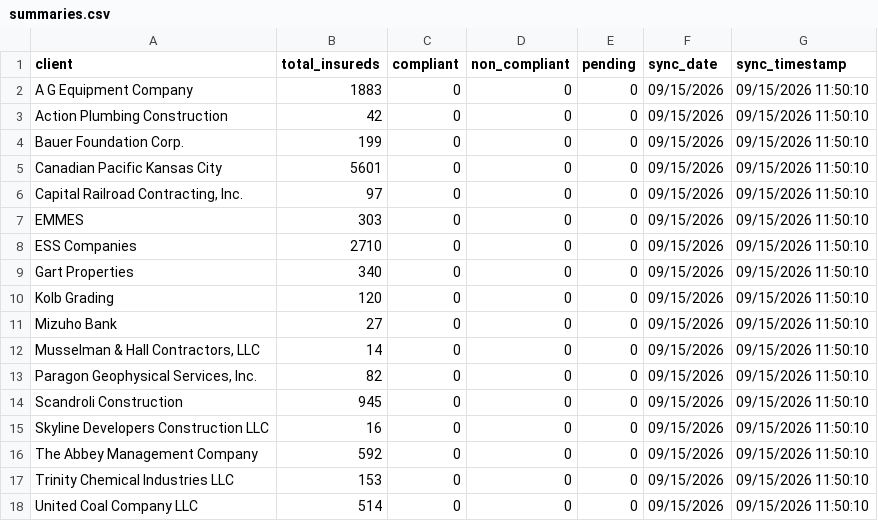
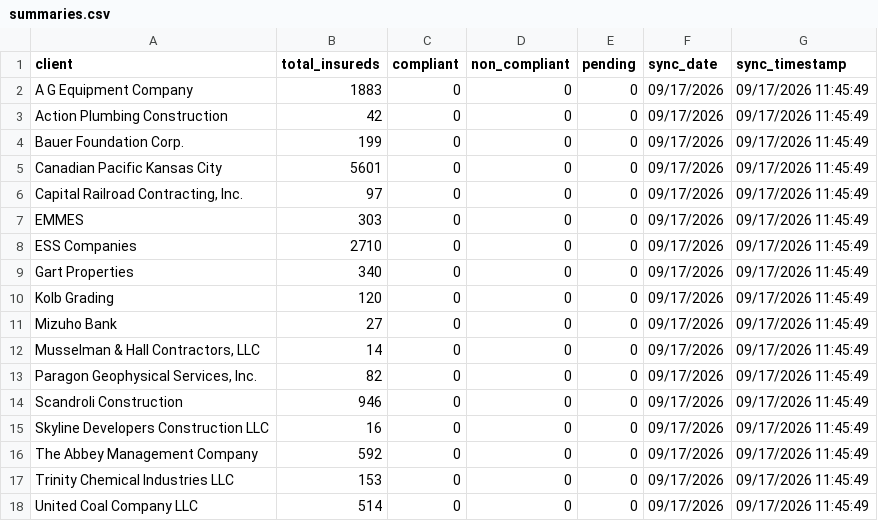
Before and after one commit to PhilipIrving/hubcertsecure, a CSV file: data/evident/summaries.csv, drawn as a sheet.

```diff
--- a/data/evident/summaries.csv
+++ b/data/evident/summaries.csv
@@ -1,18 +1,18 @@
 client,total_insureds,compliant,non_compliant,pending,sync_date,sync_timestamp
-A G Equipment Company,1883,0,0,0,09/15/2026,09/15/2026 11:50:10
-Action Plumbing Construction,42,0,0,0,09/15/2026,09/15/2026 11:50:10
-Bauer Foundation Corp.,199,0,0,0,09/15/2026,09/15/2026 11:50:10
-Canadian Pacific Kansas City,5601,0,0,0,09/15/2026,09/15/2026 11:50:10
-"Capital Railroad Contracting, Inc.",97,0,0,0,09/15/2026,09/15/2026 11:50:10
-EMMES,303,0,0,0,09/15/2026,09/15/2026 11:50:10
-ESS Companies,2710,0,0,0,09/15/2026,09/15/2026 11:50:10
-Gart Properties,340,0,0,0,09/15/2026,09/15/2026 11:50:10
-Kolb Grading,120,0,0,0,09/15/2026,09/15/2026 11:50:10
-Mizuho Bank,27,0,0,0,09/15/2026,09/15/2026 11:50:10
-"Musselman & Hall Contractors, LLC",14,0,0,0,09/15/2026,09/15/2026 11:50:10
-"Paragon Geophysical Services, Inc.",82,0,0,0,09/15/2026,09/15/2026 11:50:10
-Scandroli Construction,945,0,0,0,09/15/2026,09/15/2026 11:50:10
-Skyline Developers Construction LLC,16,0,0,0,09/15/2026,09/15/2026 11:50:10
-The Abbey Management Company,592,0,0,0,09/15/2026,09/15/2026 11:50:10
-Trinity Chemical Industries LLC,153,0,0,0,09/15/2026,09/15/2026 11:50:10
-United Coal Company LLC,514,0,0,0,09/15/2026,09/15/2026 11:50:10
+A G Equipment Company,1883,0,0,0,09/17/2026,09/17/2026 11:45:49
+Action Plumbing Construction,42,0,0,0,09/17/2026,09/17/2026 11:45:49
+Bauer Foundation Corp.,199,0,0,0,09/17/2026,09/17/2026 11:45:49
+Canadian Pacific Kansas City,5601,0,0,0,09/17/2026,09/17/2026 11:45:49
+"Capital Railroad Contracting, Inc.",97,0,0,0,09/17/2026,09/17/2026 11:45:49
+EMMES,303,0,0,0,09/17/2026,09/17/2026 11:45:49
+ESS Companies,2710,0,0,0,09/17/2026,09/17/2026 11:45:49
+Gart Properties,340,0,0,0,09/17/2026,09/17/2026 11:45:49
+Kolb Grading,120,0,0,0,09/17/2026,09/17/2026 11:45:49
+Mizuho Bank,27,0,0,0,09/17/2026,09/17/2026 11:45:49
+"Musselman & Hall Contractors, LLC",14,0,0,0,09/17/2026,09/17/2026 11:45:49
+"Paragon Geophysical Services, Inc.",82,0,0,0,09/17/2026,09/17/2026 11:45:49
+Scandroli Construction,946,0,0,0,09/17/2026,09/17/2026 11:45:49
+Skyline Developers Construction LLC,16,0,0,0,09/17/2026,09/17/2026 11:45:49
+The Abbey Management Company,592,0,0,0,09/17/2026,09/17/2026 11:45:49
+Trinity Chemical Industries LLC,153,0,0,0,09/17/2026,09/17/2026 11:45:49
+United Coal Company LLC,514,0,0,0,09/17/2026,09/17/2026 11:45:49
```
Also changed, not shown: data/evident/actions.csv, data/evident/sync_metadata.csv, 26 other files.
